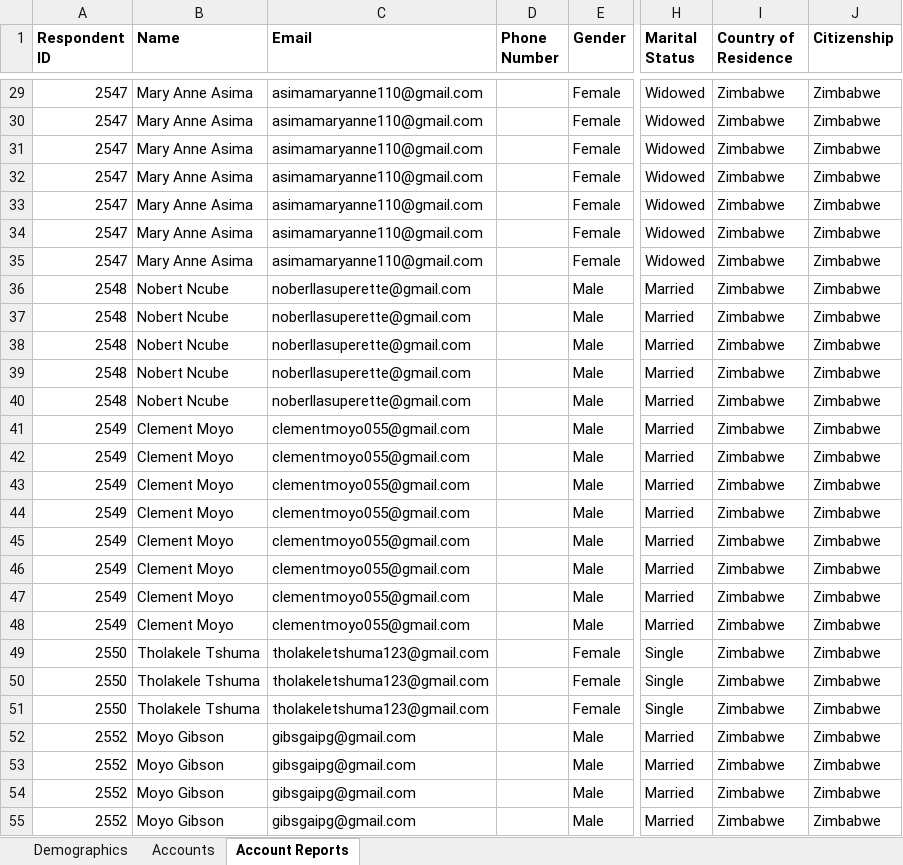
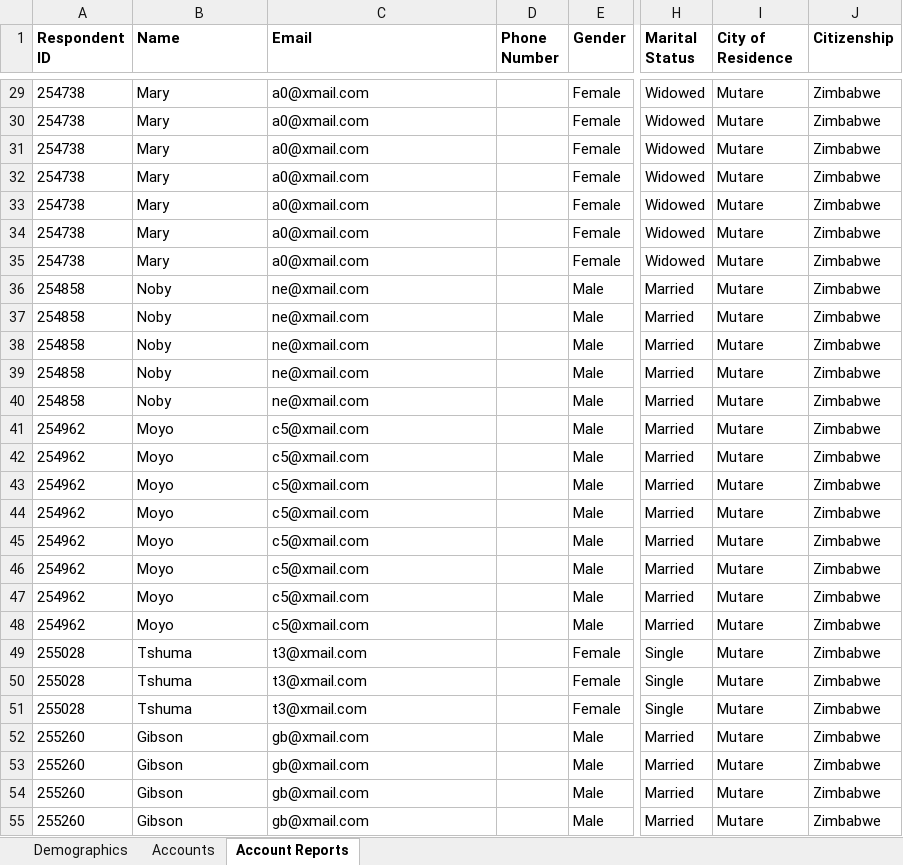
Before and after one commit to faithkabanda/Data-Analyst-Portfolio-By-Faith-Kabanda, an Excel workbook: Project 1 -/Data_files/Cities/Mutare/Datafiles/Account Report - Mutare 29 08 2022.xlsx, sheet Account Reports, drawn as a sheet; only a part is shown, gaps mark what is left out; values as stored, in another font and other column widths than the file's, no borders; the diff covers the shown part only; the diff names each change by its address in the sheet, - before the commit and + after, or states it on an @@ line.

```diff
--- a/Project 1 -/Data_files/Cities/Mutare/Datafiles/Account Report - Mutare 29 08 2022.xlsx (sheet Account Reports)
+++ b/Project 1 -/Data_files/Cities/Mutare/Datafiles/Account Report - Mutare 29 08 2022.xlsx (sheet Account Reports)
-I1: Country of Residence
+I1: City of Residence
-A29:A35 (Respondent ID): 2547
+A29:A35 (Respondent ID): 254738
-B29:B35 (Name): Mary Anne Asima
+B29:B35 (Name): Mary
-C29:C35 (Email): asimamaryanne110@gmail.com
+C29:C35 (Email): a0@xmail.com
-I29:I55 (City of Residence): Zimbabwe
+I29:I55 (City of Residence): Mutare
-A36:A40 (Respondent ID): 2548
+A36:A40 (Respondent ID): 254858
-B36:B40 (Name): Nobert Ncube
+B36:B40 (Name): Noby
-C36:C40 (Email): noberllasuperette@gmail.com
+C36:C40 (Email): ne@xmail.com
-A41:A48 (Respondent ID): 2549
+A41:A48 (Respondent ID): 254962
-B41:B48 (Name): Clement Moyo
+B41:B48 (Name): Moyo
-C41:C48 (Email): clementmoyo055@gmail.com
+C41:C48 (Email): c5@xmail.com
-A49:A51 (Respondent ID): 2550
+A49:A51 (Respondent ID): 255028
-B49:B51 (Name): Tholakele Tshuma
+B49:B51 (Name): Tshuma
-C49:C51 (Email): tholakeletshuma123@gmail.com
+C49:C51 (Email): t3@xmail.com
-A52:A55 (Respondent ID): 2552
+A52:A55 (Respondent ID): 255260
-B52:B55 (Name): Moyo Gibson
+B52:B55 (Name): Gibson
-C52:C55 (Email): gibsgaipg@gmail.com
+C52:C55 (Email): gb@xmail.com
```
Also changed, not shown: 1149 edited cells elsewhere in this sheet, sheet Accounts, sheet Demographics, Project 1 -/Data_files/Cities/Mutare/Datafiles/Expense Report - Mutare 29 08 2022.xlsx, Project 1 -/Data_files/Cities/Mutare/Datafiles/Loan Given Report - Mutare 29 08 2022.xlsx, 14 other files.
